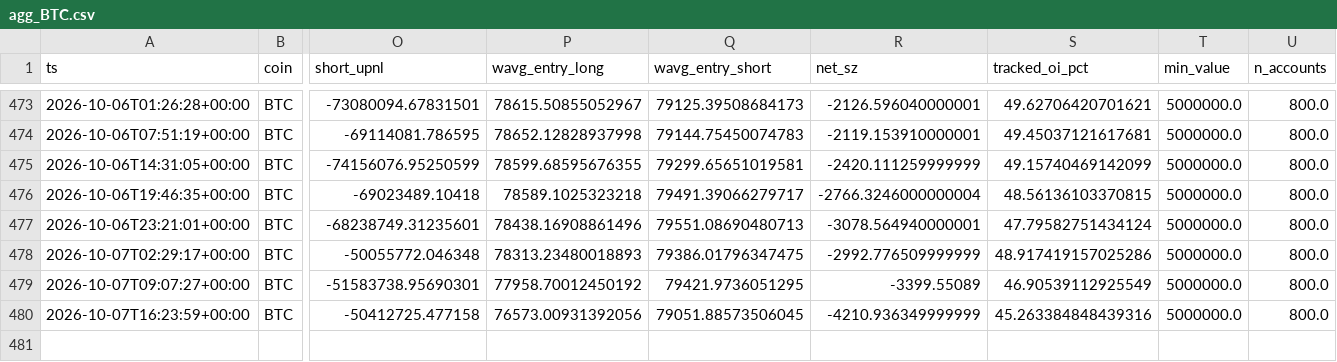
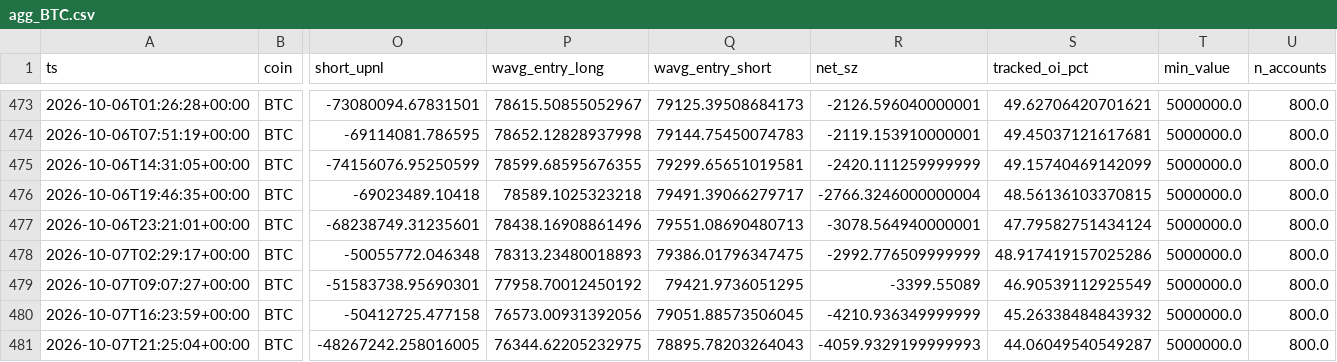
Before and after one commit to usa519831-tech/hl-whale-tracker, a CSV file: data/agg_BTC.csv, drawn as a sheet; only a part is shown, gaps mark what is left out; rows hold the shown columns only; the diff names each change by its address in the sheet, - before the commit and + after, or states it on an @@ line.

```diff
--- a/data/agg_BTC.csv
+++ b/data/agg_BTC.csv
-S480 (tracked_oi_pct): 45.263384848439316
+S480 (tracked_oi_pct): 45.26338484843932
+row 481: 2026-10-07T21:25:04+00:00 | BTC | -48267242.258016005 | 76344.62205232975 | 78895.78203264043 | -4059.9329199999993 | 44.06049540549287 | 5000000.0 | 800.0
```
Also changed, not shown: data/events_BTC.csv, data/events_ETH.csv, 7 other files.
